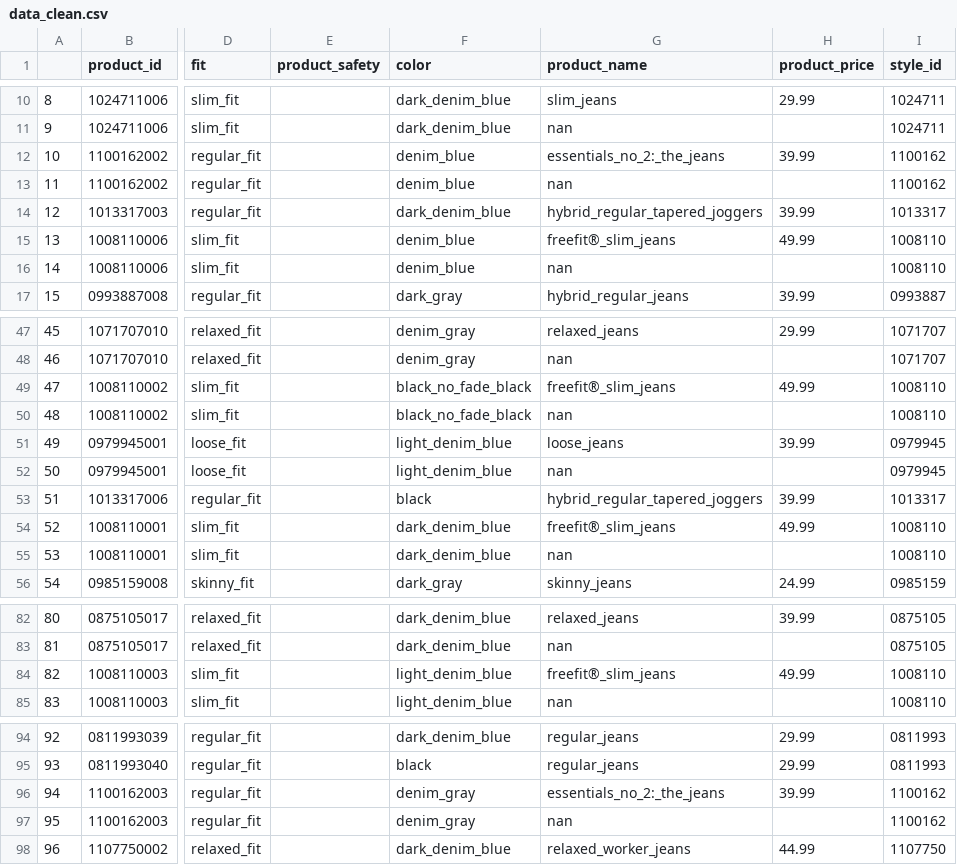
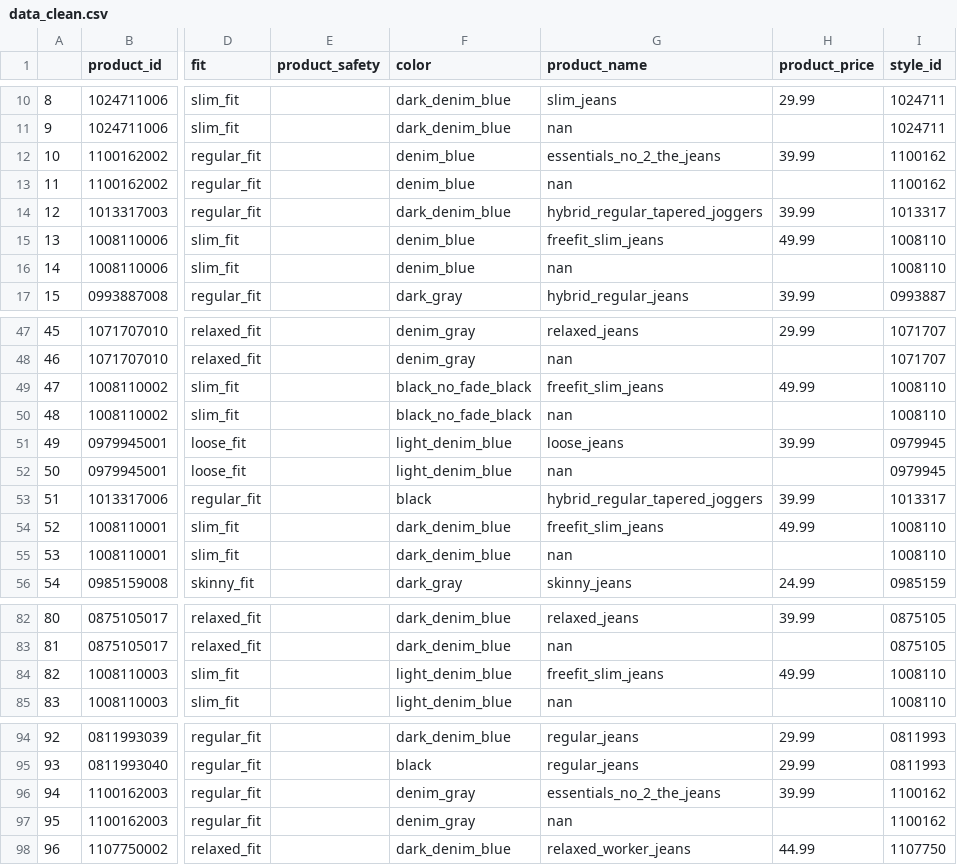
Before and after one commit to lucasquemelli/ds_ao_dev, a CSV file: data_clean.csv, drawn as a sheet; only a part is shown, gaps mark what is left out; the diff names each change by its address in the sheet, - before the commit and + after, or states it on an @@ line.

```diff
--- a/data_clean.csv
+++ b/data_clean.csv
-G12 (product_name): essentials_no_2:_the_jeans
+G12 (product_name): essentials_no_2_the_jeans
-G15 (product_name): freefit®_slim_jeans
+G15 (product_name): freefit_slim_jeans
-G49 (product_name): freefit®_slim_jeans
+G49 (product_name): freefit_slim_jeans
-G54 (product_name): freefit®_slim_jeans
+G54 (product_name): freefit_slim_jeans
-G84 (product_name): freefit®_slim_jeans
+G84 (product_name): freefit_slim_jeans
-G96 (product_name): essentials_no_2:_the_jeans
+G96 (product_name): essentials_no_2_the_jeans
```
Also changed, not shown: 1 other file.
